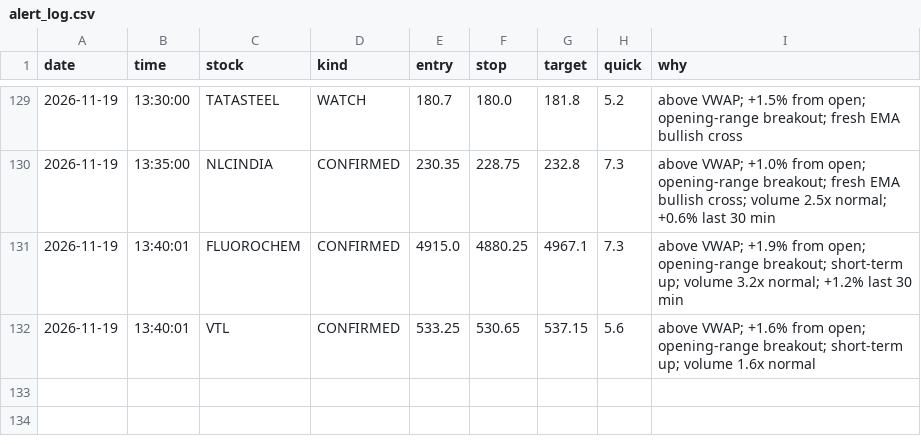
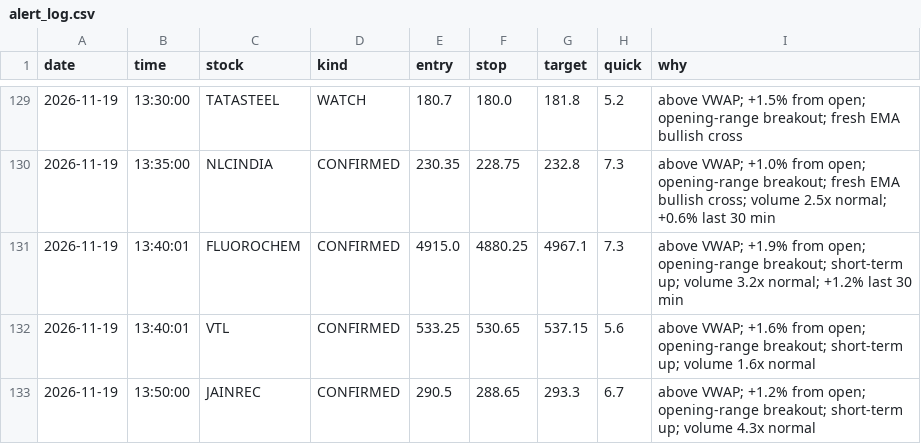
Before and after one commit to Basha17/mystock, a CSV file: alert_log.csv, drawn as a sheet; only a part is shown, gaps mark what is left out; the diff names each change by its address in the sheet, - before the commit and + after, or states it on an @@ line.

Commit message:
Update alert log

```diff
--- a/alert_log.csv
+++ b/alert_log.csv
+row 133: 2026-11-19 | 13:50:00 | JAINREC | CONFIRMED | 290.5 | 288.65 | 293.3 | 6.7 | above VWAP; +1.2% from open; opening-range breakout; short-term up; volume 4.3x normal
```
